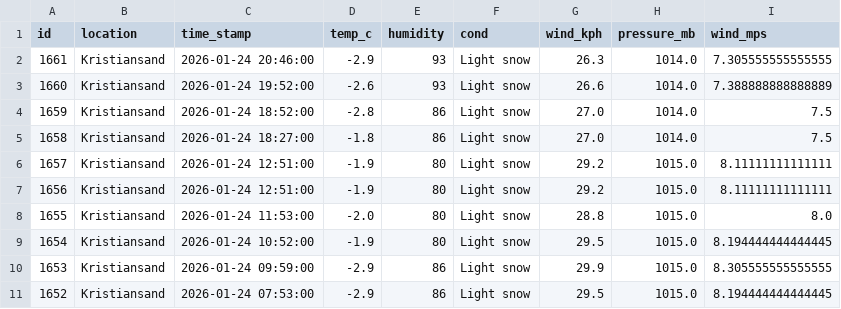
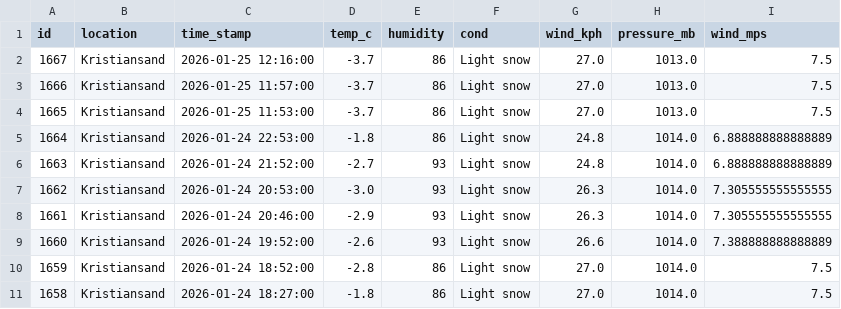
Before and after one commit to Frank-Ellingsen/krs_weather_report, a CSV file: docs/weather_records.csv, drawn as a sheet; only a part is shown; the shorter side is filled out with more unchanged rows; the diff names each change by its address in the sheet, - before the commit and + after, or states it on an @@ line.

```diff
--- a/docs/weather_records.csv
+++ b/docs/weather_records.csv
+row 2: 1667 | Kristiansand | 2026-01-25 12:16:00 | -3.7 | 86 | Light snow | 27.0 | 1013.0 | 7.5
+row 3: 1666 | Kristiansand | 2026-01-25 11:57:00 | -3.7 | 86 | Light snow | 27.0 | 1013.0 | 7.5
+row 4: 1665 | Kristiansand | 2026-01-25 11:53:00 | -3.7 | 86 | Light snow | 27.0 | 1013.0 | 7.5
+row 5: 1664 | Kristiansand | 2026-01-24 22:53:00 | -1.8 | 86 | Light snow | 24.8 | 1014.0 | 6.888888888888889
+row 6: 1663 | Kristiansand | 2026-01-24 21:52:00 | -2.7 | 93 | Light snow | 24.8 | 1014.0 | 6.888888888888889
+row 7: 1662 | Kristiansand | 2026-01-24 20:53:00 | -3.0 | 93 | Light snow | 26.3 | 1014.0 | 7.305555555555555
```
Also changed, not shown: 2 other files.
